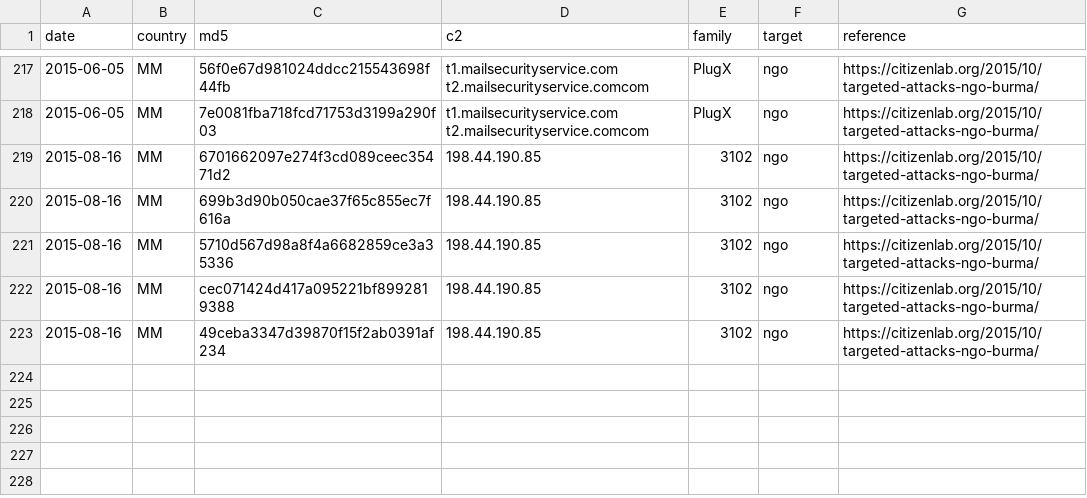
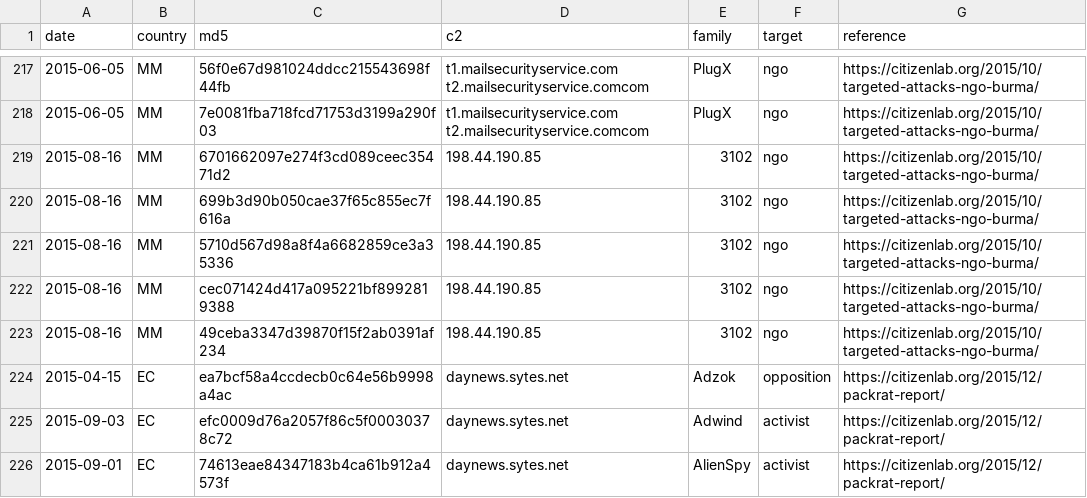
Before and after one commit to digitalfreedom/data-targetedthreats, a CSV file: targetedthreats.csv, drawn as a sheet; only a part is shown, gaps mark what is left out; the diff names each change by its address in the sheet, - before the commit and + after, or states it on an @@ line.

Commit message:
Added indicators from Packrat report

```diff
--- a/targetedthreats.csv
+++ b/targetedthreats.csv
+row 224: 2015-04-15 | EC | ea7bcf58a4ccdecb0c64e56b9998a4ac | daynews.sytes.net | Adzok | opposition | https://citizenlab.org/2015/12/packrat-report/
+row 225: 2015-09-03 | EC | efc0009d76a2057f86c5f00030378c72 | daynews.sytes.net | Adwind | activist | https://citizenlab.org/2015/12/packrat-report/
+row 226: 2015-09-01 | EC | 74613eae84347183b4ca61b912a4573f | daynews.sytes.net | AlienSpy | activist | https://citizenlab.org/2015/12/packrat-report/
```
